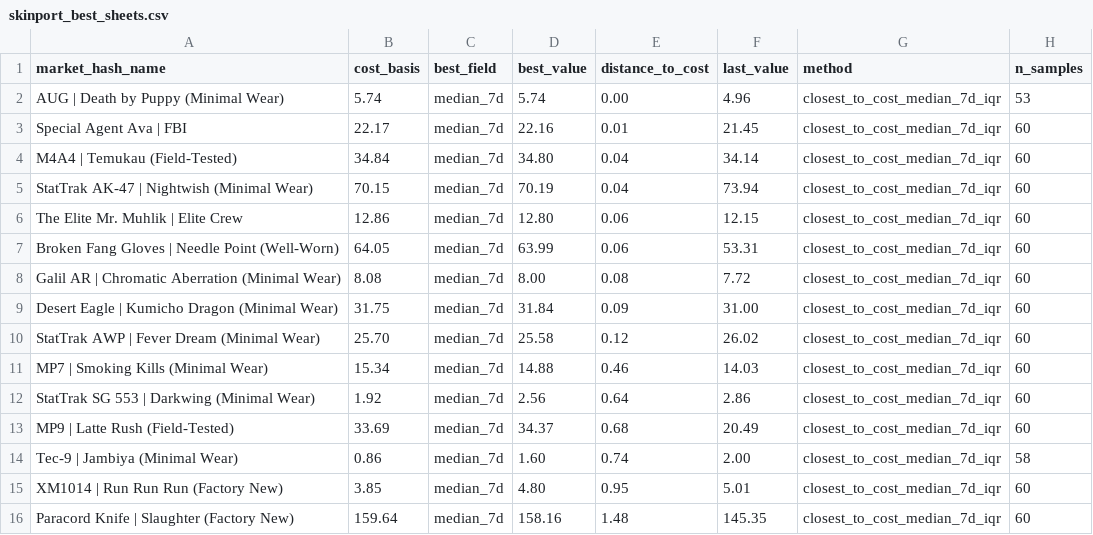
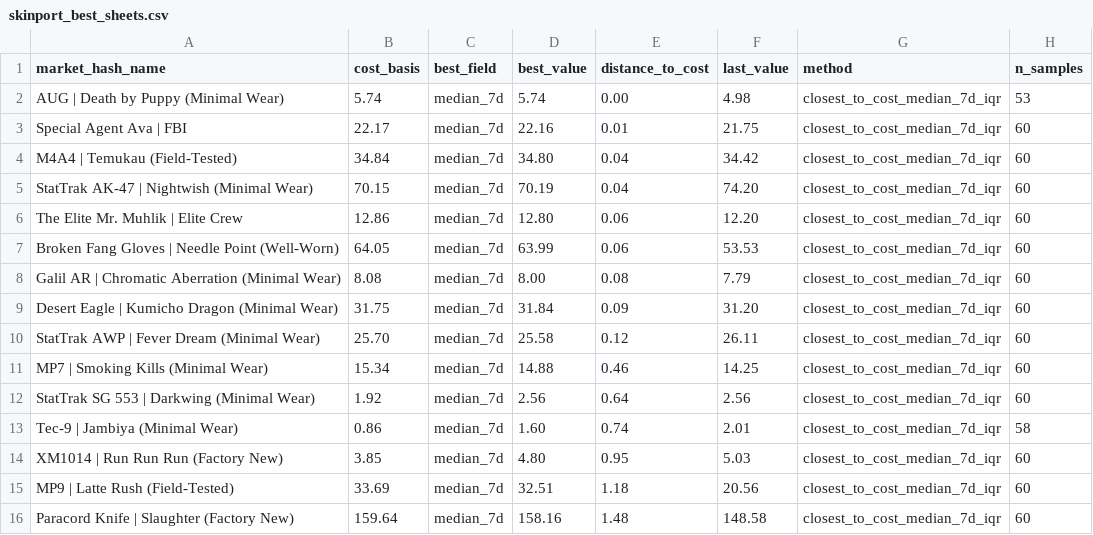
Before and after one commit to jpcarrascom2311-commits/skinport-tracker, a CSV file: skinport_best_sheets.csv, drawn as a sheet.

```diff
--- a/skinport_best_sheets.csv
+++ b/skinport_best_sheets.csv
@@ -1,16 +1,16 @@
 market_hash_name,cost_basis,best_field,best_value,distance_to_cost,last_value,method,n_samples
-AUG | Death by Puppy (Minimal Wear),5.74,median_7d,5.74,0.00,4.96,closest_to_cost_median_7d_iqr,53
-Special Agent Ava | FBI,22.17,median_7d,22.16,0.01,21.45,closest_to_cost_median_7d_iqr,60
-M4A4 | Temukau (Field-Tested),34.84,median_7d,34.80,0.04,34.14,closest_to_cost_median_7d_iqr,60
-StatTrak AK-47 | Nightwish (Minimal Wear),70.15,median_7d,70.19,0.04,73.94,closest_to_cost_median_7d_iqr,60
-The Elite Mr. Muhlik | Elite Crew,12.86,median_7d,12.80,0.06,12.15,closest_to_cost_median_7d_iqr,60
-Broken Fang Gloves | Needle Point (Well-Worn),64.05,median_7d,63.99,0.06,53.31,closest_to_cost_median_7d_iqr,60
-Galil AR | Chromatic Aberration (Minimal Wear),8.08,median_7d,8.00,0.08,7.72,closest_to_cost_median_7d_iqr,60
-Desert Eagle | Kumicho Dragon (Minimal Wear),31.75,median_7d,31.84,0.09,31.00,closest_to_cost_median_7d_iqr,60
-StatTrak AWP | Fever Dream (Minimal Wear),25.70,median_7d,25.58,0.12,26.02,closest_to_cost_median_7d_iqr,60
-MP7 | Smoking Kills (Minimal Wear),15.34,median_7d,14.88,0.46,14.03,closest_to_cost_median_7d_iqr,60
-StatTrak SG 553 | Darkwing (Minimal Wear),1.92,median_7d,2.56,0.64,2.86,closest_to_cost_median_7d_iqr,60
-MP9 | Latte Rush (Field-Tested),33.69,median_7d,34.37,0.68,20.49,closest_to_cost_median_7d_iqr,60
-Tec-9 | Jambiya (Minimal Wear),0.86,median_7d,1.60,0.74,2.00,closest_to_cost_median_7d_iqr,58
-XM1014 | Run Run Run (Factory New),3.85,median_7d,4.80,0.95,5.01,closest_to_cost_median_7d_iqr,60
-Paracord Knife | Slaughter (Factory New),159.64,median_7d,158.16,1.48,145.35,closest_to_cost_median_7d_iqr,60
+AUG | Death by Puppy (Minimal Wear),5.74,median_7d,5.74,0.00,4.98,closest_to_cost_median_7d_iqr,53
+Special Agent Ava | FBI,22.17,median_7d,22.16,0.01,21.75,closest_to_cost_median_7d_iqr,60
+M4A4 | Temukau (Field-Tested),34.84,median_7d,34.80,0.04,34.42,closest_to_cost_median_7d_iqr,60
+StatTrak AK-47 | Nightwish (Minimal Wear),70.15,median_7d,70.19,0.04,74.20,closest_to_cost_median_7d_iqr,60
+The Elite Mr. Muhlik | Elite Crew,12.86,median_7d,12.80,0.06,12.20,closest_to_cost_median_7d_iqr,60
+Broken Fang Gloves | Needle Point (Well-Worn),64.05,median_7d,63.99,0.06,53.53,closest_to_cost_median_7d_iqr,60
+Galil AR | Chromatic Aberration (Minimal Wear),8.08,median_7d,8.00,0.08,7.79,closest_to_cost_median_7d_iqr,60
+Desert Eagle | Kumicho Dragon (Minimal Wear),31.75,median_7d,31.84,0.09,31.20,closest_to_cost_median_7d_iqr,60
+StatTrak AWP | Fever Dream (Minimal Wear),25.70,median_7d,25.58,0.12,26.11,closest_to_cost_median_7d_iqr,60
+MP7 | Smoking Kills (Minimal Wear),15.34,median_7d,14.88,0.46,14.25,closest_to_cost_median_7d_iqr,60
+StatTrak SG 553 | Darkwing (Minimal Wear),1.92,median_7d,2.56,0.64,2.56,closest_to_cost_median_7d_iqr,60
+Tec-9 | Jambiya (Minimal Wear),0.86,median_7d,1.60,0.74,2.01,closest_to_cost_median_7d_iqr,58
+XM1014 | Run Run Run (Factory New),3.85,median_7d,4.80,0.95,5.03,closest_to_cost_median_7d_iqr,60
+MP9 | Latte Rush (Field-Tested),33.69,median_7d,32.51,1.18,20.56,closest_to_cost_median_7d_iqr,60
+Paracord Knife | Slaughter (Factory New),159.64,median_7d,158.16,1.48,148.58,closest_to_cost_median_7d_iqr,60
```
Also changed, not shown: skinport_latest.csv.
